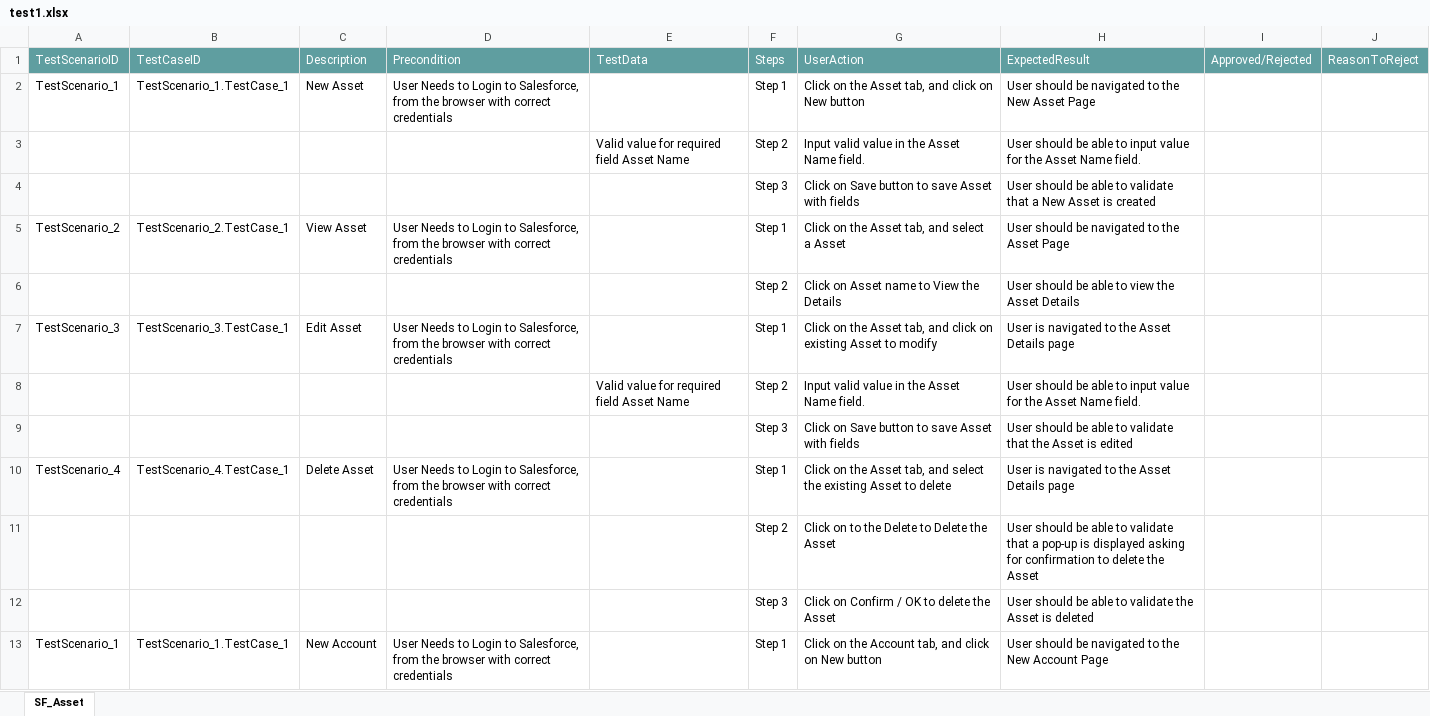
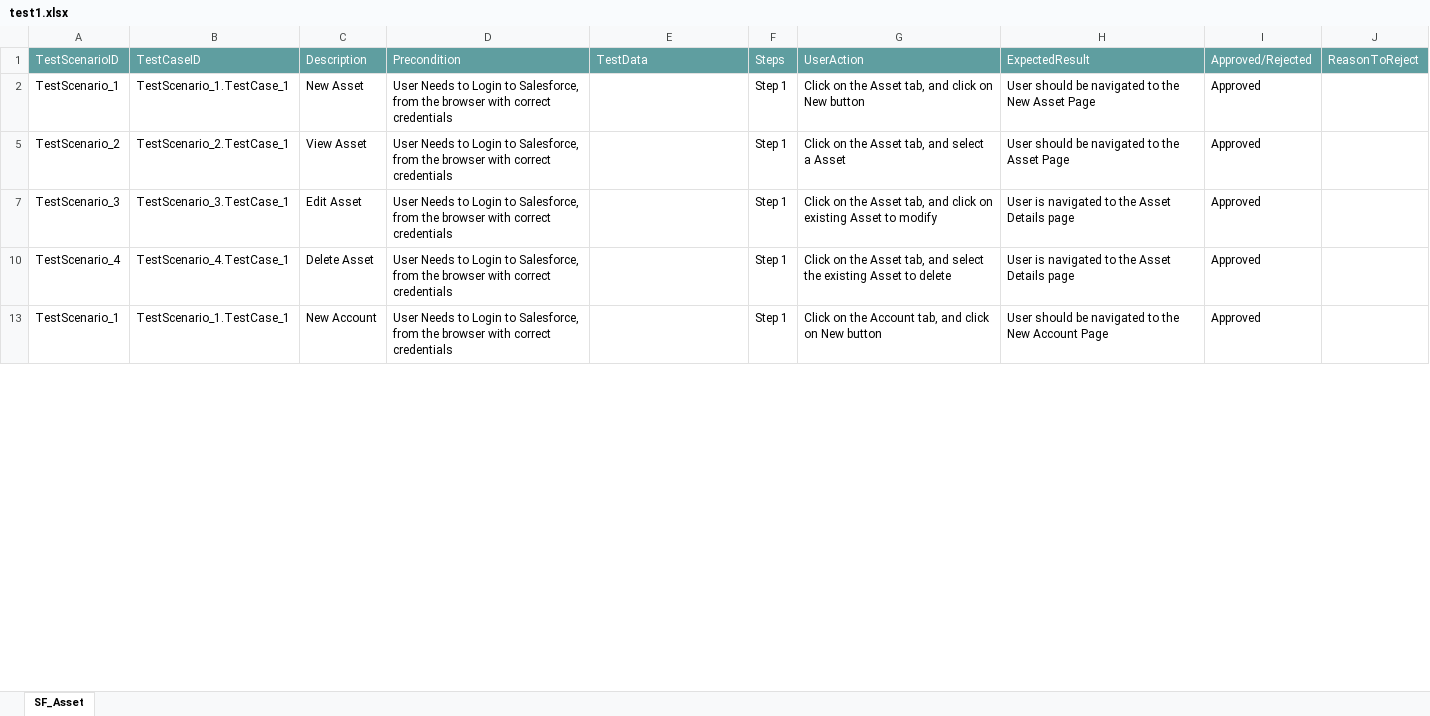
Before and after one commit to ShaikMohamedIrfan/RS, an Excel workbook: test1.xlsx, sheet SF_Asset, drawn as a sheet; only a part is shown; values as stored, in another font and other column widths than the file's, no borders; table styles not drawn; the diff covers the shown part only; the diff names each change by its address in the sheet, - before the commit and + after, or states it on an @@ line.

```diff
--- a/test1.xlsx (sheet SF_Asset)
+++ b/test1.xlsx (sheet SF_Asset)
-I2: (empty)
+I2: Approved
@@ row 3 hidden:  |  |  |  | Valid value for required field Asset Name | Step 2 | Input valid value in the Asset Name field. | User should be able to input value for the Asset Name field. @@
@@ row 4 hidden:  |  |  |  |  | Step 3 | Click on Save button to save Asset with fields | User should be able to validate that a New Asset is created @@
-I5: (empty)
+I5: Approved
@@ row 6 hidden:  |  |  |  |  | Step 2 | Click on Asset name to View the Details | User should be able to view the Asset Details @@
-I7: (empty)
+I7: Approved
@@ row 8 hidden:  |  |  |  | Valid value for required field Asset Name | Step 2 | Input valid value in the Asset Name field. | User should be able to input value for the Asset Name field. @@
@@ row 9 hidden:  |  |  |  |  | Step 3 | Click on Save button to save Asset with fields | User should be able to validate that the Asset is edited @@
-I10: (empty)
+I10: Approved
@@ row 11 hidden:  |  |  |  |  | Step 2 | Click on to the Delete to Delete the Asset | User should be able to validate that a pop-up is displayed asking for confirmation to delete the Asset @@
@@ row 12 hidden:  |  |  |  |  | Step 3 | Click on Confirm / OK to delete the Asset | User should be able to validate the Asset is deleted @@
-I13: (empty)
+I13: Approved
```
Also changed, not shown: 9 hidden or unhidden rows and 3 edited cells elsewhere in this sheet.
